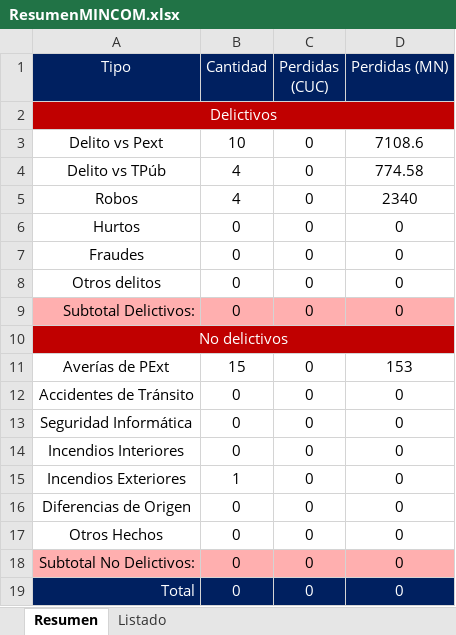
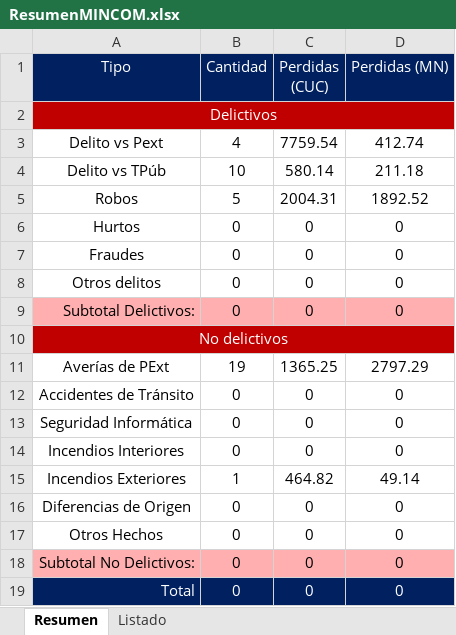
Before and after one commit to humber42/sistema-gestion-hd, an Excel workbook: src/informesGenerados/ResumenMINCOM.xlsx, sheet Resumen, drawn as a sheet; values as stored, in another font and other column widths than the file's, no borders; the diff names each change by its address in the sheet, - before the commit and + after, or states it on an @@ line.

```diff
--- a/src/informesGenerados/ResumenMINCOM.xlsx (sheet Resumen)
+++ b/src/informesGenerados/ResumenMINCOM.xlsx (sheet Resumen)
-B3 (Cantidad): 10
+B3 (Cantidad): 4
-C3 (Perdidas (CUC)): 0
+C3 (Perdidas (CUC)): 7759.54
-D3 (Perdidas (MN)): 7108.6
+D3 (Perdidas (MN)): 412.74
-B4 (Cantidad): 4
+B4 (Cantidad): 10
-C4 (Perdidas (CUC)): 0
+C4 (Perdidas (CUC)): 580.14
-D4 (Perdidas (MN)): 774.58
+D4 (Perdidas (MN)): 211.18
-B5 (Cantidad): 4
+B5 (Cantidad): 5
-C5 (Perdidas (CUC)): 0
+C5 (Perdidas (CUC)): 2004.31
-D5 (Perdidas (MN)): 2340
+D5 (Perdidas (MN)): 1892.52
-B11 (Cantidad): 15
+B11 (Cantidad): 19
-C11 (Perdidas (CUC)): 0
+C11 (Perdidas (CUC)): 1365.25
-D11 (Perdidas (MN)): 153
+D11 (Perdidas (MN)): 2797.29
-C15 (Perdidas (CUC)): 0
+C15 (Perdidas (CUC)): 464.82
-D15 (Perdidas (MN)): 0
+D15 (Perdidas (MN)): 49.14
```
Also changed, not shown: sheet Listado, src/informesGenerados/OtrosDelitosListado.xlsx, src/informesGenerados/PextListado.xlsx, 46 other files.
